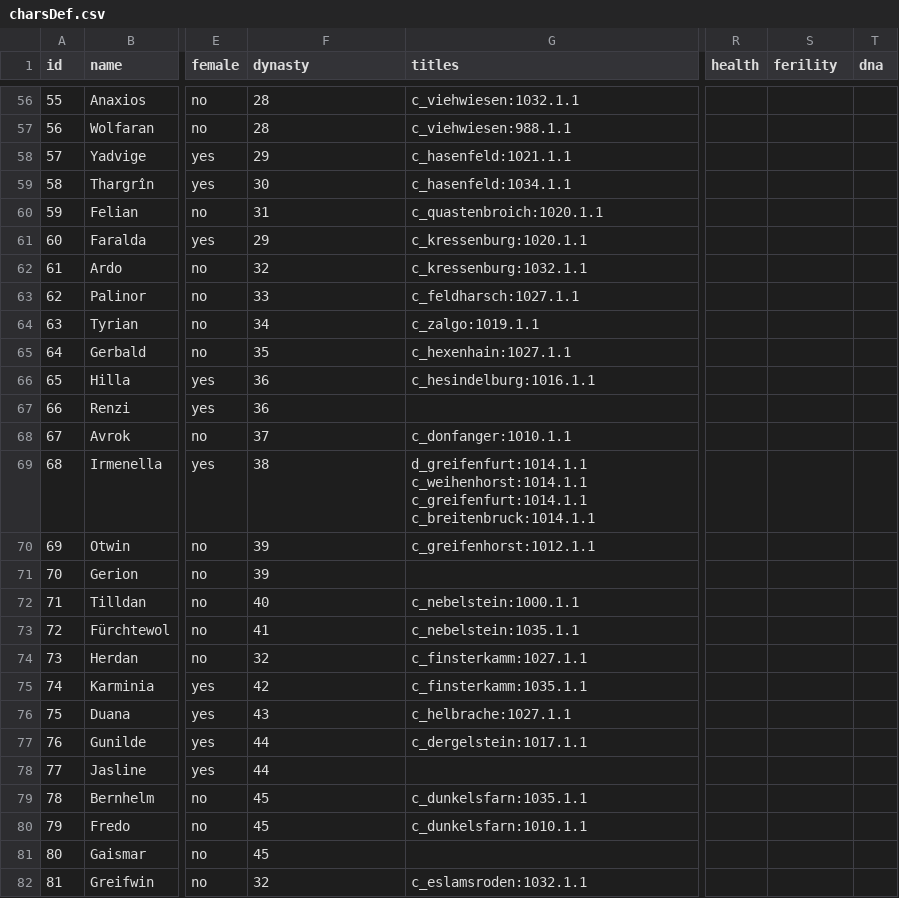
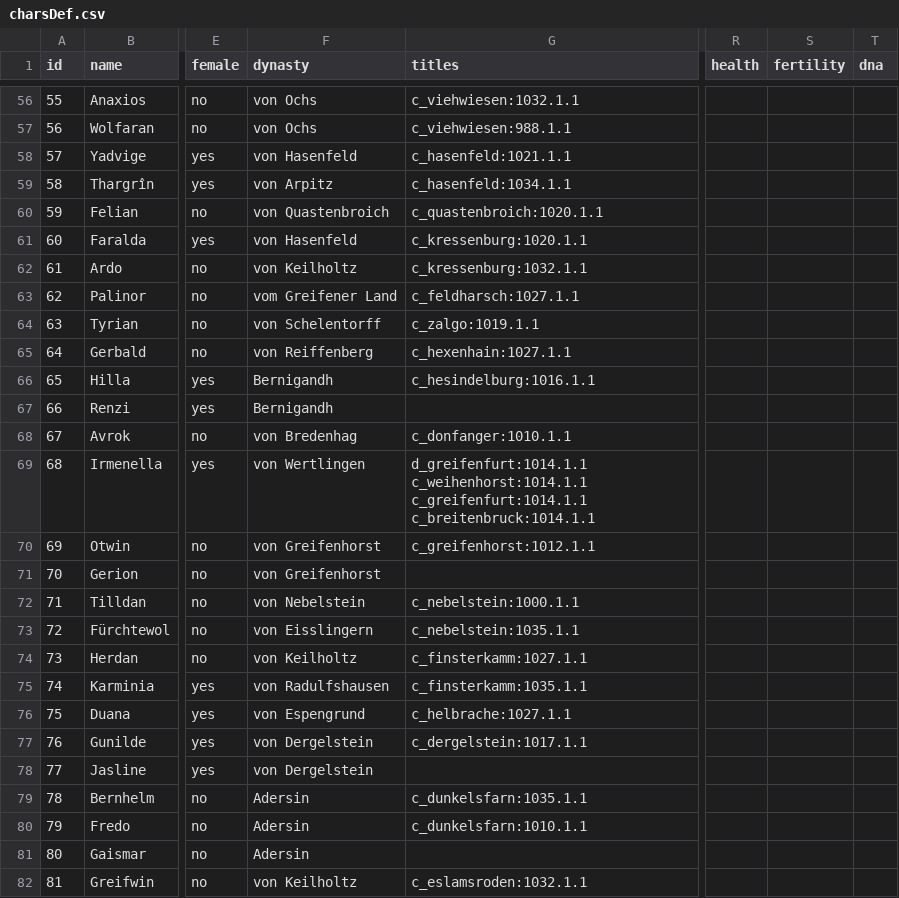
Before and after one commit to raykyn/DSA, a CSV file: history/characters/charsDef.csv, drawn as a sheet; only a part is shown, gaps mark what is left out; the diff covers the shown part only; the diff names each change by its address in the sheet, - before the commit and + after, or states it on an @@ line.

```diff
--- a/history/characters/charsDef.csv
+++ b/history/characters/charsDef.csv
-S1: ferility
+S1: fertility
-F56:F57 (dynasty): 28
+F56:F57 (dynasty): von Ochs
-F58 (dynasty): 29
+F58 (dynasty): von Hasenfeld
-F59 (dynasty): 30
+F59 (dynasty): von Arpitz
-F60 (dynasty): 31
+F60 (dynasty): von Quastenbroich
-F61 (dynasty): 29
+F61 (dynasty): von Hasenfeld
-F62 (dynasty): 32
+F62 (dynasty): von Keilholtz
-F63 (dynasty): 33
+F63 (dynasty): vom Greifener Land
-F64 (dynasty): 34
+F64 (dynasty): von Schelentorff
-F65 (dynasty): 35
+F65 (dynasty): von Reiffenberg
-F66:F67 (dynasty): 36
+F66:F67 (dynasty): Bernigandh
-F68 (dynasty): 37
+F68 (dynasty): von Bredenhag
-F69 (dynasty): 38
+F69 (dynasty): von Wertlingen
-F70:F71 (dynasty): 39
+F70:F71 (dynasty): von Greifenhorst
-F72 (dynasty): 40
+F72 (dynasty): von Nebelstein
-F73 (dynasty): 41
+F73 (dynasty): von Eisslingern
-F74 (dynasty): 32
+F74 (dynasty): von Keilholtz
-F75 (dynasty): 42
+F75 (dynasty): von Radulfshausen
-F76 (dynasty): 43
+F76 (dynasty): von Espengrund
-F77:F78 (dynasty): 44
+F77:F78 (dynasty): von Dergelstein
-F79:F81 (dynasty): 45
+F79:F81 (dynasty): Adersin
-F82 (dynasty): 32
+F82 (dynasty): von Keilholtz
```
Also changed, not shown: 82 edited cells elsewhere in this file, 4 other files.
